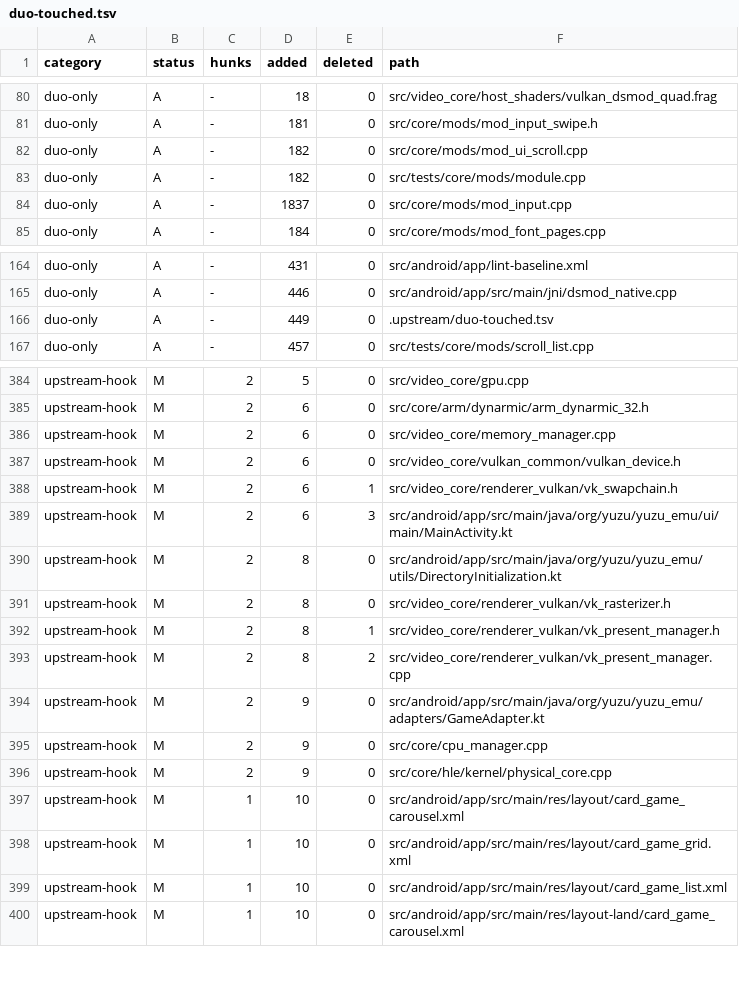
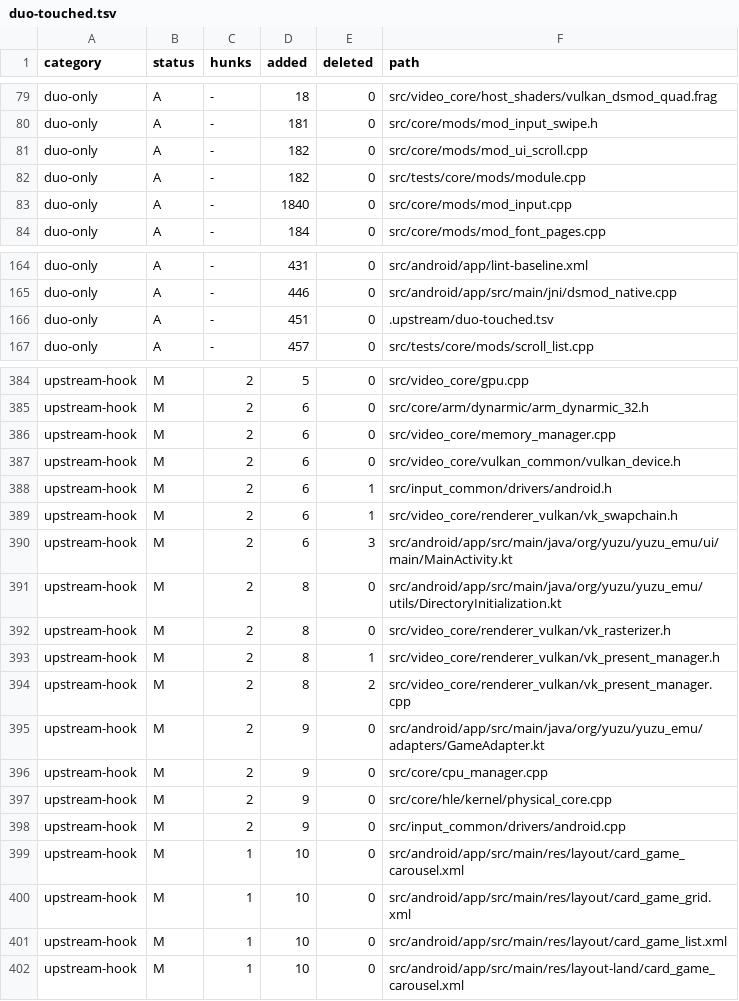
Before and after one commit to Sickops/eden-duo, a TSV file: .upstream/duo-touched.tsv, drawn as a sheet; only a part is shown, gaps mark what is left out; the diff covers the shown part only.

Commit message:
duo: refresh the upstream-touched ledger

```diff
--- a/.upstream/duo-touched.tsv
+++ b/.upstream/duo-touched.tsv
@@ -83,3 +82,3 @@ duo-only	A	-	182	0	src/core/mods/mod_ui_scroll.cpp
 duo-only	A	-	182	0	src/tests/core/mods/module.cpp
-duo-only	A	-	1837	0	src/core/mods/mod_input.cpp
+duo-only	A	-	1840	0	src/core/mods/mod_input.cpp
 duo-only	A	-	184	0	src/core/mods/mod_font_pages.cpp
@@ -165,3 +165,3 @@ duo-only	A	-	431	0	src/android/app/lint-baseline.xml
 duo-only	A	-	446	0	src/android/app/src/main/jni/dsmod_native.cpp
-duo-only	A	-	449	0	.upstream/duo-touched.tsv
+duo-only	A	-	451	0	.upstream/duo-touched.tsv
 duo-only	A	-	457	0	src/tests/core/mods/scroll_list.cpp
@@ -387,2 +387,3 @@ upstream-hook	M	2	6	0	src/video_core/memory_manager.cpp
 upstream-hook	M	2	6	0	src/video_core/vulkan_common/vulkan_device.h
+upstream-hook	M	2	6	1	src/input_common/drivers/android.h
 upstream-hook	M	2	6	1	src/video_core/renderer_vulkan/vk_swapchain.h
@@ -396,2 +397,3 @@ upstream-hook	M	2	9	0	src/core/cpu_manager.cpp
 upstream-hook	M	2	9	0	src/core/hle/kernel/physical_core.cpp
+upstream-hook	M	2	9	0	src/input_common/drivers/android.cpp
 upstream-hook	M	1	10	0	src/android/app/src/main/res/layout/card_game_carousel.xml
```
Also changed, not shown: 4 added rows, 4 removed rows and 1 edited cell elsewhere in this file.
